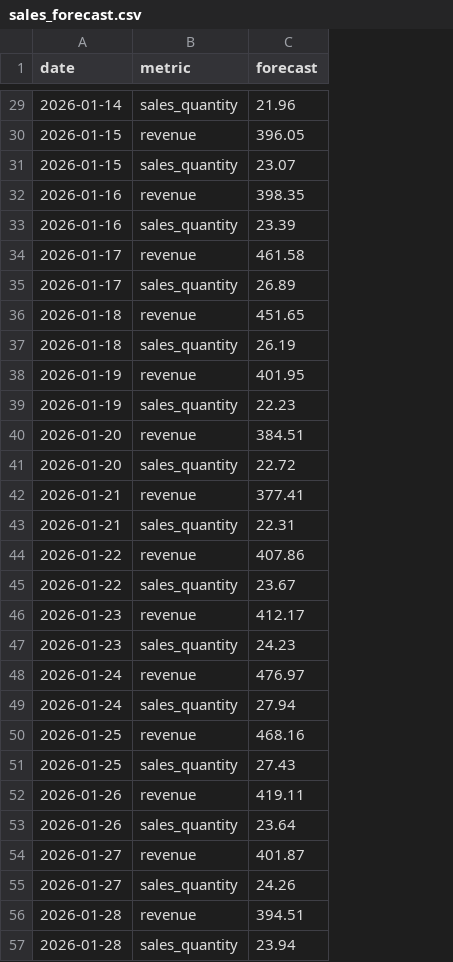
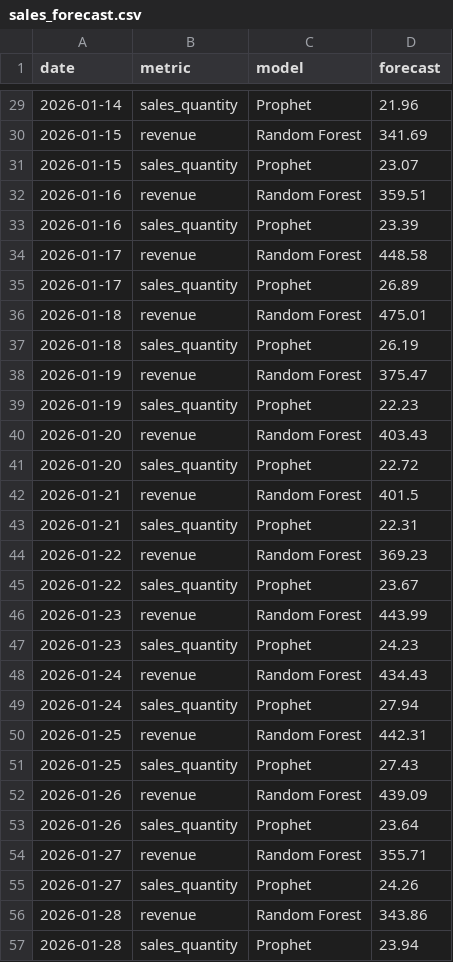
Before and after one commit to springboardmentor160-debug/AI-Powered-Small-Business-Sales-Forecasting-and-Revenue-Growth-Intelligence-Platform, a CSV file: data/processed/forecast/sales_forecast.csv, drawn as a sheet; only a part is shown, gaps mark what is left out; addresses are those after the commit; the diff covers the shown part only; the diff names each change by its address in the sheet, - before the commit and + after, or states it on an @@ line.

Commit message:
feat: complete milestone 2 day 7-8 forecasting models

```diff
--- a/data/processed/forecast/sales_forecast.csv
+++ b/data/processed/forecast/sales_forecast.csv
+column C (model), rows 29-57: Prophet | Random Forest | Prophet | Random Forest | Prophet | Random Forest | Prophet | Random Forest | Prophet | Random Forest | Prophet | Random Forest | Prophet | Random Forest | Prophet | Random Forest | Prophet | Random Forest | Prophet | Random Forest | Prophet | Random Forest | Prophet | Random Forest | Prophet | Random Forest | Prophet | Random Forest | Prophet
-D30 (forecast): 396.05
+D30 (forecast): 341.69
-D32 (forecast): 398.35
+D32 (forecast): 359.51
-D34 (forecast): 461.58
+D34 (forecast): 448.58
-D36 (forecast): 451.65
+D36 (forecast): 475.01
-D38 (forecast): 401.95
+D38 (forecast): 375.47
-D40 (forecast): 384.51
+D40 (forecast): 403.43
-D42 (forecast): 377.41
+D42 (forecast): 401.5
-D44 (forecast): 407.86
+D44 (forecast): 369.23
-D46 (forecast): 412.17
+D46 (forecast): 443.99
-D48 (forecast): 476.97
+D48 (forecast): 434.43
-D50 (forecast): 468.16
+D50 (forecast): 442.31
-D52 (forecast): 419.11
+D52 (forecast): 439.09
-D54 (forecast): 401.87
+D54 (forecast): 355.71
-D56 (forecast): 394.51
+D56 (forecast): 343.86
```
Also changed, not shown: 16 edited cells elsewhere in this file, 9 other files.
